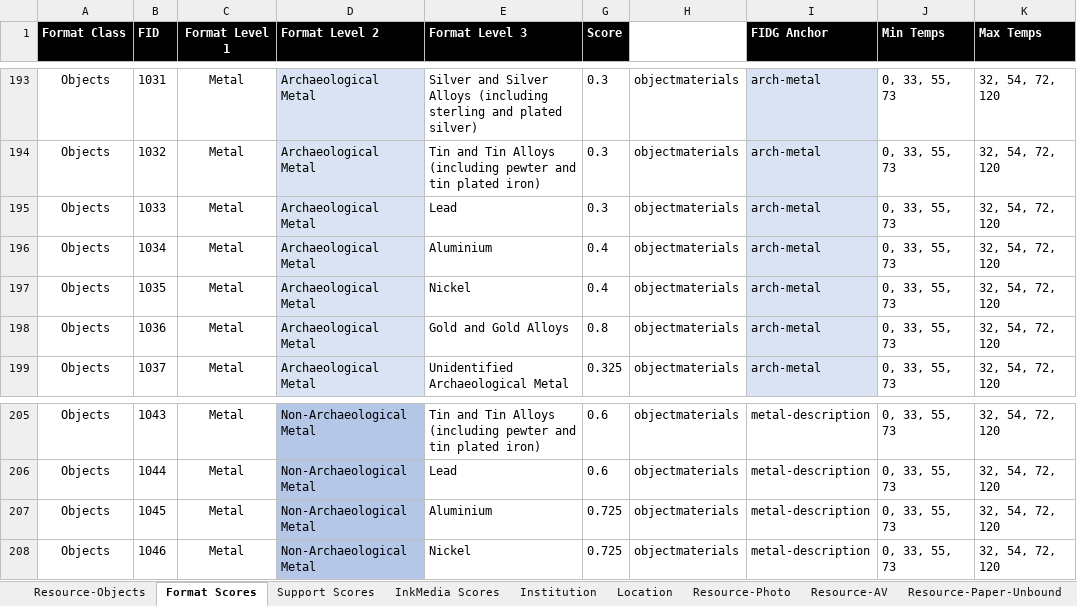
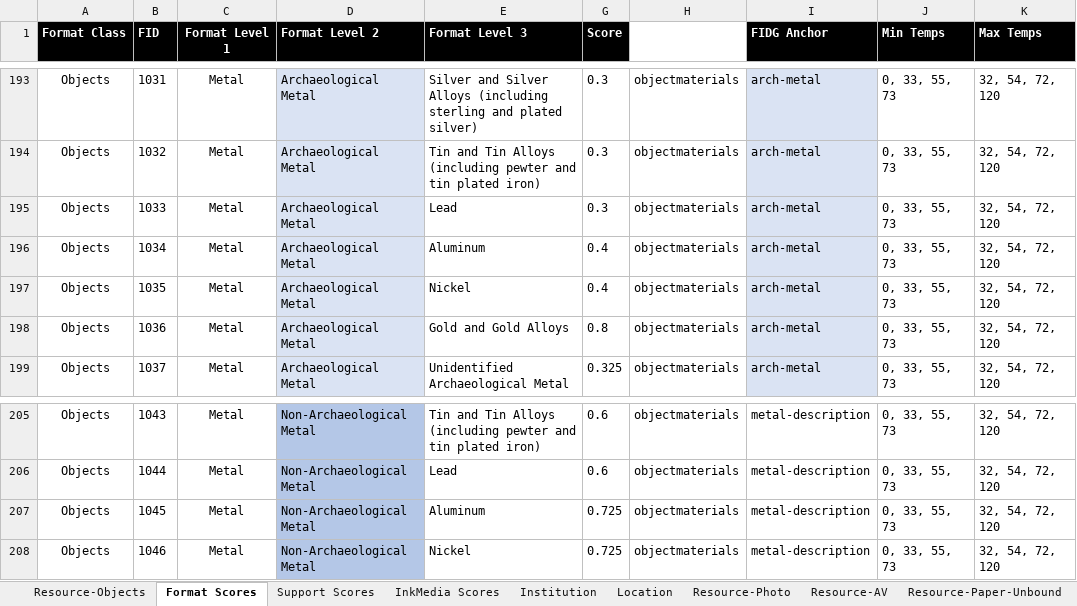
Before and after one commit to PresConsUIUC/PSAP, an Excel workbook: db/seed_data/questionDependencies.xlsx, sheet Format Scores, drawn as a sheet; only a part is shown, gaps mark what is left out; values as stored, in another font and other column widths than the file's, no borders; the diff names each change by its address in the sheet, - before the commit and + after, or states it on an @@ line.

```diff
--- a/db/seed_data/questionDependencies.xlsx (sheet Format Scores)
+++ b/db/seed_data/questionDependencies.xlsx (sheet Format Scores)
-E196 (Format Level 3): Aluminium
+E196 (Format Level 3): Aluminum
-E207 (Format Level 3): Aluminium
+E207 (Format Level 3): Aluminum
```
Also changed, not shown: sheet Resource-Objects, sheet Resource-AV, sheet Institution.
